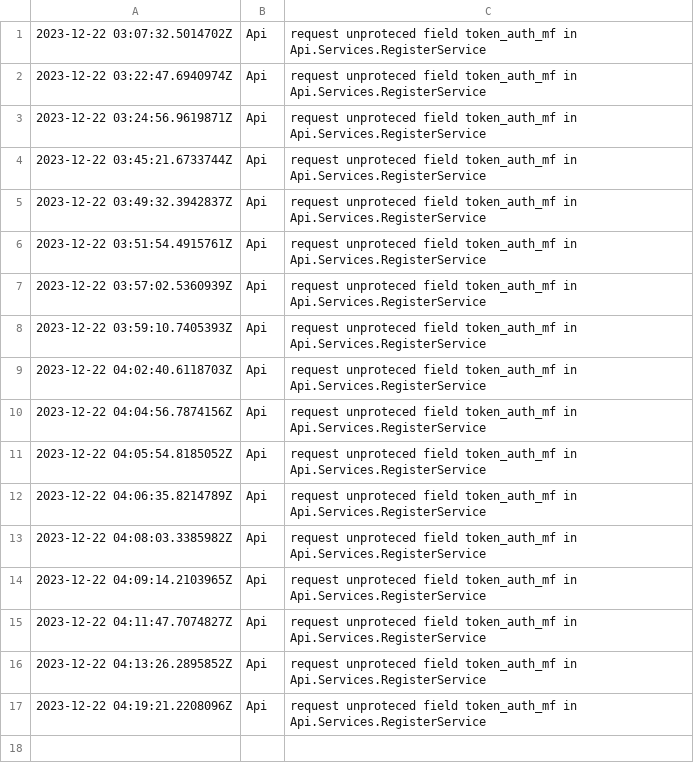
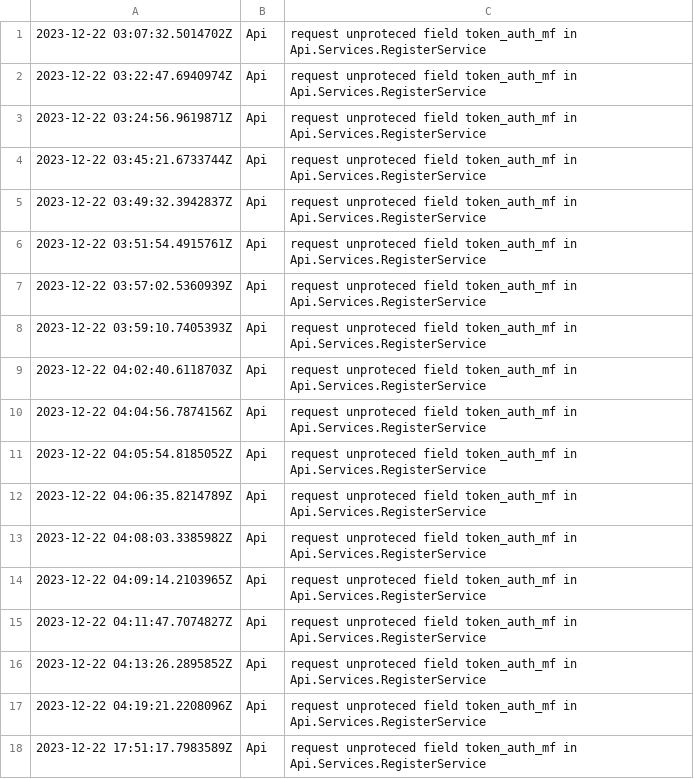
Before and after one commit to vilesofterp/authMF-app, a CSV file: Api/alert/alert-2023-12-22.csv, drawn as a sheet; the diff names each change by its address in the sheet, - before the commit and + after, or states it on an @@ line.

```diff
--- a/Api/alert/alert-2023-12-22.csv
+++ b/Api/alert/alert-2023-12-22.csv
+row 18: 2023-12-22 17:51:17.7983589Z | Api | request unproteced field token_auth_mf in Api.Services.RegisterService
```
Also changed, not shown: 13 other files.
